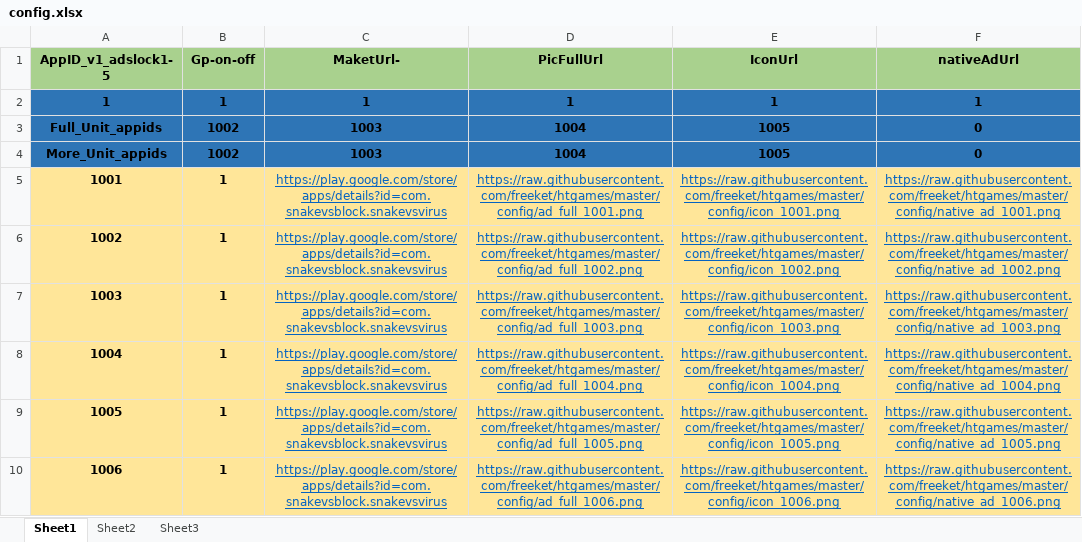
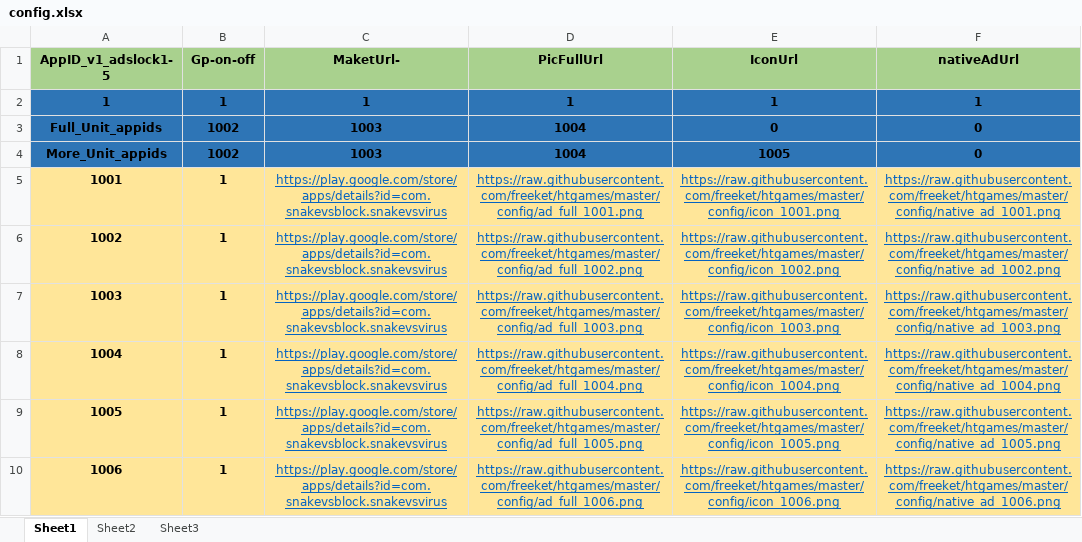
Before and after one commit to freeket/htgames, an Excel workbook: config/config.xlsx, sheet Sheet1, drawn as a sheet; values as stored, in another font and other column widths than the file's, no borders; the diff names each change by its address in the sheet, - before the commit and + after, or states it on an @@ line.

```diff
--- a/config/config.xlsx (sheet Sheet1)
+++ b/config/config.xlsx (sheet Sheet1)
-E3 (IconUrl): 1005
+E3 (IconUrl): 0
```
Also changed, not shown: config/config-demo.xlsx, 3 other files.
